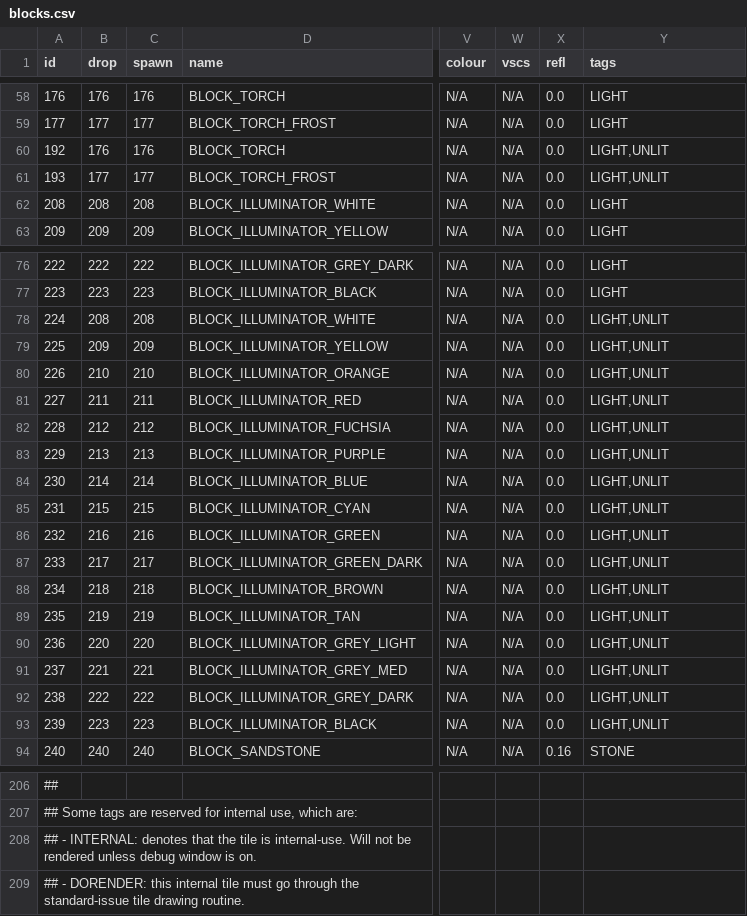
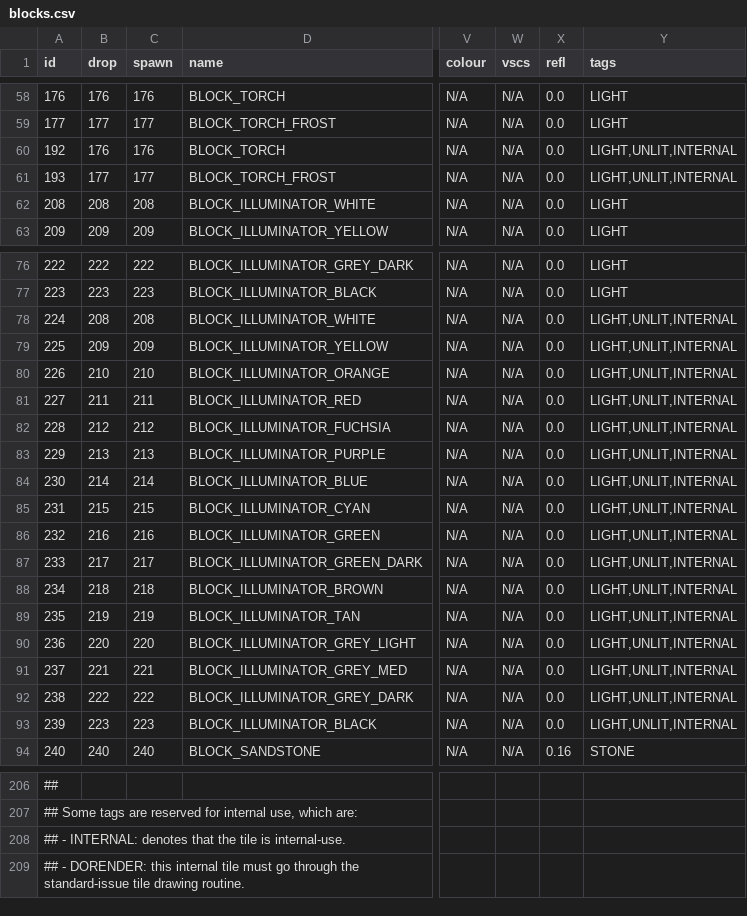
Before and after one commit to curioustorvald/Terrarum, a CSV file: assets/mods/basegame/blocks/blocks.csv, drawn as a sheet; only a part is shown, gaps mark what is left out; the diff names each change by its address in the sheet, - before the commit and + after, or states it on an @@ line.

```diff
--- a/assets/mods/basegame/blocks/blocks.csv
+++ b/assets/mods/basegame/blocks/blocks.csv
-Y60:Y61 (tags): LIGHT,UNLIT
+Y60:Y61 (tags): LIGHT,UNLIT,INTERNAL
-Y78:Y93 (tags): LIGHT,UNLIT
+Y78:Y93 (tags): LIGHT,UNLIT,INTERNAL
-A208 (id): …is internal-use. Will not be rendered unless debug window is on.
+A208 (id): …is internal-use.
```
Also changed, not shown: 4 other files.
